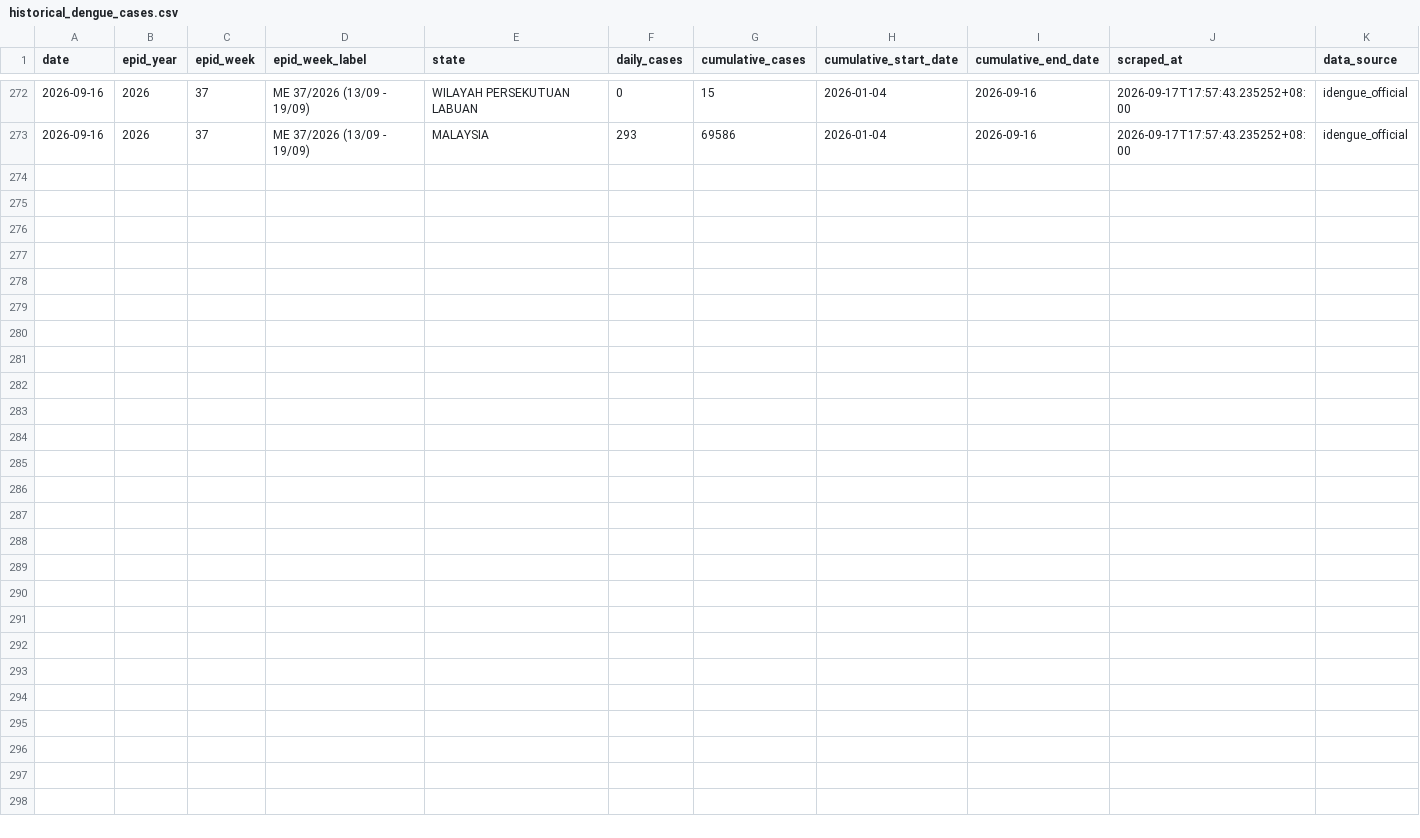
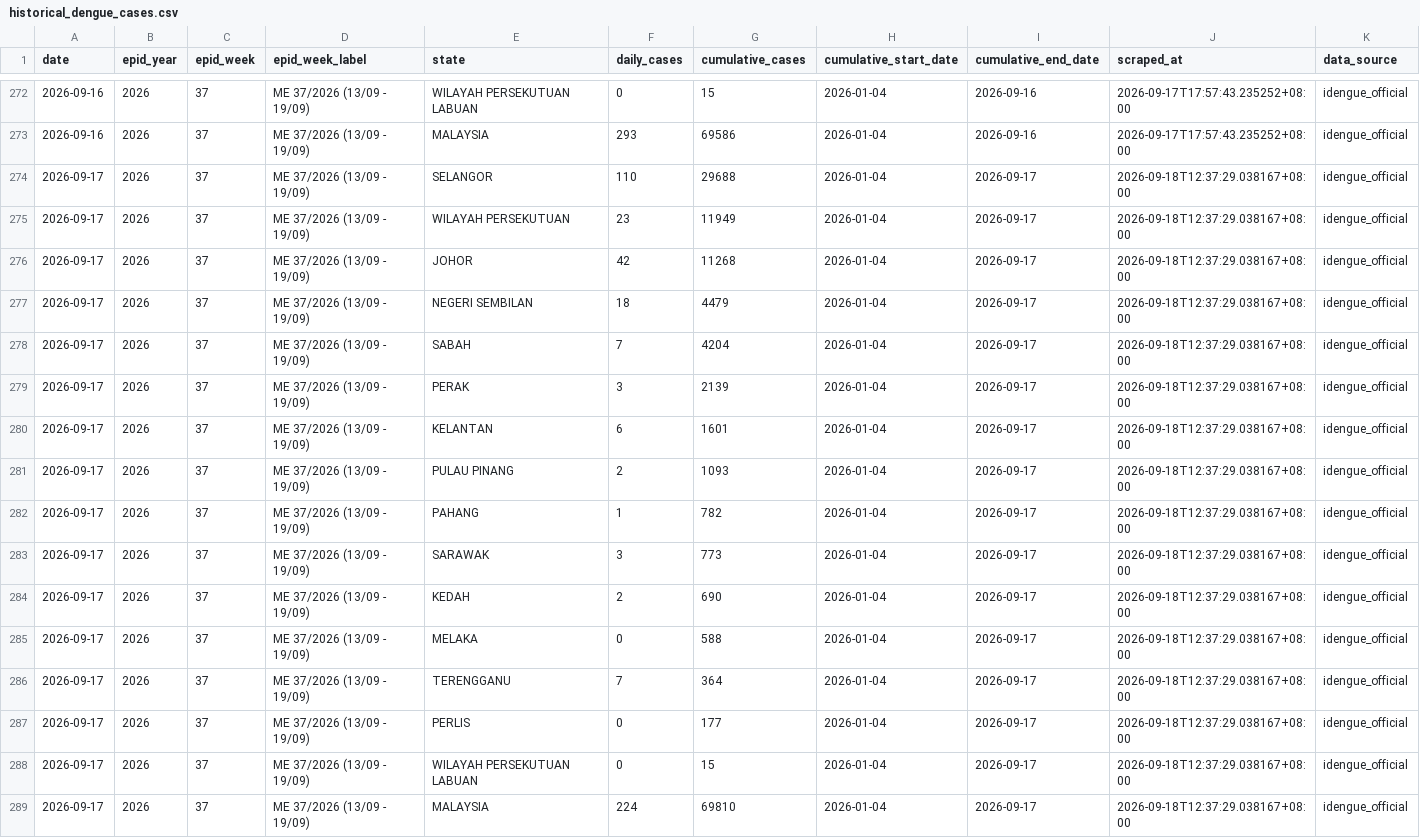
Before and after one commit to MohdAzmiSuliman/dailycaseden_iden, a CSV file: data/historical_dengue_cases.csv, drawn as a sheet; only a part is shown, gaps mark what is left out.

```diff
--- a/data/historical_dengue_cases.csv
+++ b/data/historical_dengue_cases.csv
@@ -273 +273,17 @@ date,epid_year,epid_week,epid_week_label,state,daily_cases,cumulative_cases,cumu
 2026-09-16,2026,37,ME 37/2026 (13/09 - 19/09),MALAYSIA,293,69586,2026-01-04,2026-09-16,2026-09-17T17:57:43.235252+08:00,idengue_official
+2026-09-17,2026,37,ME 37/2026 (13/09 - 19/09),SELANGOR,110,29688,2026-01-04,2026-09-17,2026-09-18T12:37:29.038167+08:00,idengue_official
+2026-09-17,2026,37,ME 37/2026 (13/09 - 19/09),WILAYAH PERSEKUTUAN,23,11949,2026-01-04,2026-09-17,2026-09-18T12:37:29.038167+08:00,idengue_official
+2026-09-17,2026,37,ME 37/2026 (13/09 - 19/09),JOHOR,42,11268,2026-01-04,2026-09-17,2026-09-18T12:37:29.038167+08:00,idengue_official
+2026-09-17,2026,37,ME 37/2026 (13/09 - 19/09),NEGERI SEMBILAN,18,4479,2026-01-04,2026-09-17,2026-09-18T12:37:29.038167+08:00,idengue_official
+2026-09-17,2026,37,ME 37/2026 (13/09 - 19/09),SABAH,7,4204,2026-01-04,2026-09-17,2026-09-18T12:37:29.038167+08:00,idengue_official
+2026-09-17,2026,37,ME 37/2026 (13/09 - 19/09),PERAK,3,2139,2026-01-04,2026-09-17,2026-09-18T12:37:29.038167+08:00,idengue_official
+2026-09-17,2026,37,ME 37/2026 (13/09 - 19/09),KELANTAN,6,1601,2026-01-04,2026-09-17,2026-09-18T12:37:29.038167+08:00,idengue_official
+2026-09-17,2026,37,ME 37/2026 (13/09 - 19/09),PULAU PINANG,2,1093,2026-01-04,2026-09-17,2026-09-18T12:37:29.038167+08:00,idengue_official
+2026-09-17,2026,37,ME 37/2026 (13/09 - 19/09),PAHANG,1,782,2026-01-04,2026-09-17,2026-09-18T12:37:29.038167+08:00,idengue_official
+2026-09-17,2026,37,ME 37/2026 (13/09 - 19/09),SARAWAK,3,773,2026-01-04,2026-09-17,2026-09-18T12:37:29.038167+08:00,idengue_official
+2026-09-17,2026,37,ME 37/2026 (13/09 - 19/09),KEDAH,2,690,2026-01-04,2026-09-17,2026-09-18T12:37:29.038167+08:00,idengue_official
+2026-09-17,2026,37,ME 37/2026 (13/09 - 19/09),MELAKA,0,588,2026-01-04,2026-09-17,2026-09-18T12:37:29.038167+08:00,idengue_official
+2026-09-17,2026,37,ME 37/2026 (13/09 - 19/09),TERENGGANU,7,364,2026-01-04,2026-09-17,2026-09-18T12:37:29.038167+08:00,idengue_official
+2026-09-17,2026,37,ME 37/2026 (13/09 - 19/09),PERLIS,0,177,2026-01-04,2026-09-17,2026-09-18T12:37:29.038167+08:00,idengue_official
+2026-09-17,2026,37,ME 37/2026 (13/09 - 19/09),WILAYAH PERSEKUTUAN LABUAN,0,15,2026-01-04,2026-09-17,2026-09-18T12:37:29.038167+08:00,idengue_official
+2026-09-17,2026,37,ME 37/2026 (13/09 - 19/09),MALAYSIA,224,69810,2026-01-04,2026-09-17,2026-09-18T12:37:29.038167+08:00,idengue_official
```
Also changed, not shown: 3 other files.
